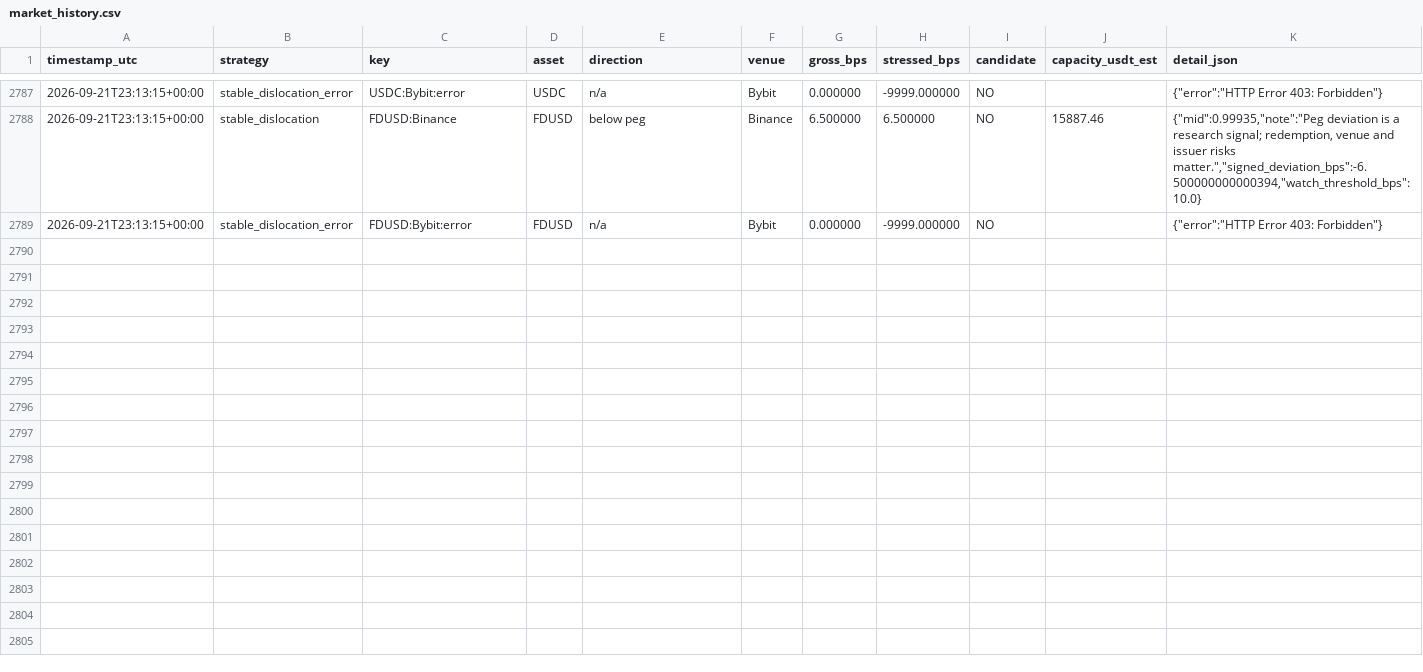
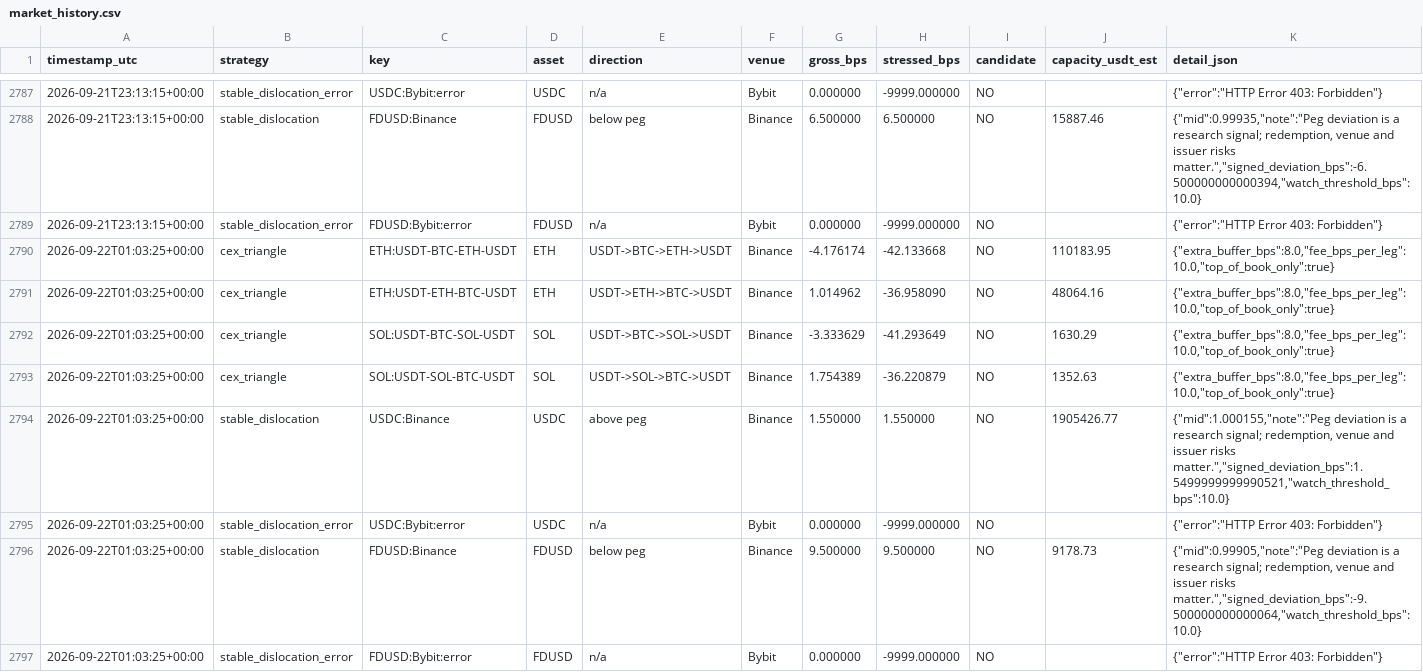
Before and after one commit to arsider-hash/arsider, a CSV file: arbbot/data/market_history.csv, drawn as a sheet; only a part is shown, gaps mark what is left out.

```diff
--- a/arbbot/data/market_history.csv
+++ b/arbbot/data/market_history.csv
@@ -2789 +2789,9 @@ timestamp_utc,strategy,key,asset,direction,venue,gross_bps,stressed_bps,candidat
 2026-09-21T23:13:15+00:00,stable_dislocation_error,FDUSD:Bybit:error,FDUSD,n/a,Bybit,0.000000,-9999.000000,NO,,"{""error"":""HTTP Error 403: Forbidden""}"
+2026-09-22T01:03:25+00:00,cex_triangle,ETH:USDT-BTC-ETH-USDT,ETH,USDT->BTC->ETH->USDT,Binance,-4.176174,-42.133668,NO,110183.95,"{""extra_buffer_bps"":8.0,""fee_bps_per_leg"":10.0,""top_of_book_only"":true}"
+2026-09-22T01:03:25+00:00,cex_triangle,ETH:USDT-ETH-BTC-USDT,ETH,USDT->ETH->BTC->USDT,Binance,1.014962,-36.958090,NO,48064.16,"{""extra_buffer_bps"":8.0,""fee_bps_per_leg"":10.0,""top_of_book_only"":true}"
+2026-09-22T01:03:25+00:00,cex_triangle,SOL:USDT-BTC-SOL-USDT,SOL,USDT->BTC->SOL->USDT,Binance,-3.333629,-41.293649,NO,1630.29,"{""extra_buffer_bps"":8.0,""fee_bps_per_leg"":10.0,""top_of_book_only"":true}"
+2026-09-22T01:03:25+00:00,cex_triangle,SOL:USDT-SOL-BTC-USDT,SOL,USDT->SOL->BTC->USDT,Binance,1.754389,-36.220879,NO,1352.63,"{""extra_buffer_bps"":8.0,""fee_bps_per_leg"":10.0,""top_of_book_only"":true}"
+2026-09-22T01:03:25+00:00,stable_dislocation,USDC:Binance,USDC,above peg,Binance,1.550000,1.550000,NO,1905426.77,"{""mid"":1.000155,""note"":""Peg deviation is a research signal; redemption, venue and issuer risks matter."",""signed_deviation_bps"":1.5499999999990521,""watch_threshold_bps"":10.0}"
+2026-09-22T01:03:25+00:00,stable_dislocation_error,USDC:Bybit:error,USDC,n/a,Bybit,0.000000,-9999.000000,NO,,"{""error"":""HTTP Error 403: Forbidden""}"
+2026-09-22T01:03:25+00:00,stable_dislocation,FDUSD:Binance,FDUSD,below peg,Binance,9.500000,9.500000,NO,9178.73,"{""mid"":0.99905,""note"":""Peg deviation is a research signal; redemption, venue and issuer risks matter."",""signed_deviation_bps"":-9.500000000000064,""watch_threshold_bps"":10.0}"
+2026-09-22T01:03:25+00:00,stable_dislocation_error,FDUSD:Bybit:error,FDUSD,n/a,Bybit,0.000000,-9999.000000,NO,,"{""error"":""HTTP Error 403: Forbidden""}"
```
Also changed, not shown: arbbot/data/history.csv, arbbot/data/shadow_trades.csv, 23 other files.
